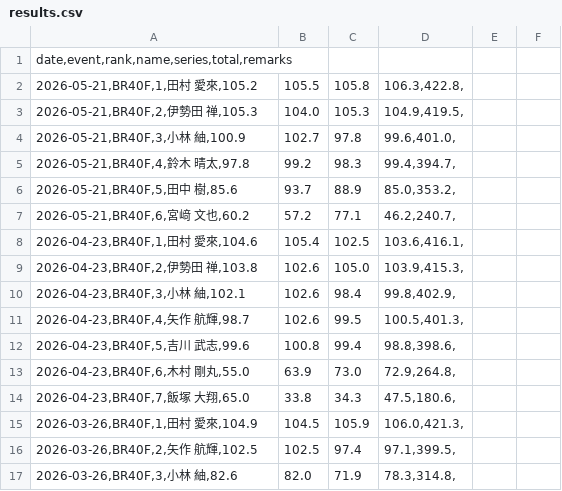
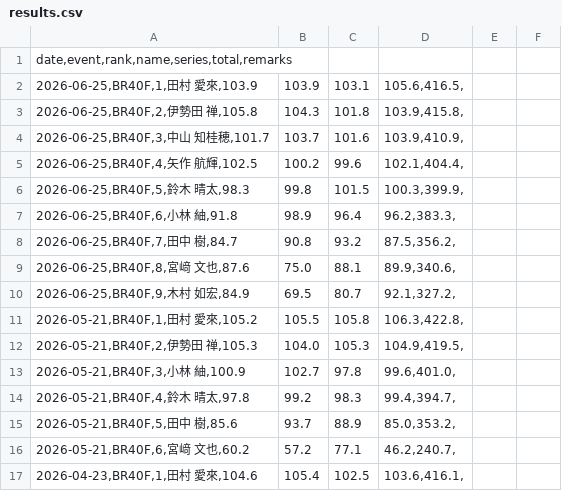
Before and after one commit to KanagawaRifle/kanagawa-rifle, a CSV file: packages/yrsa-website/data/competitions/rifle-shooting-class/results.csv, drawn as a sheet; only a part is shown; the shorter side is filled out with more unchanged rows.

Commit message:
feat(yrsa-website): add rifle class results for 2026-06

```diff
--- a/packages/yrsa-website/data/competitions/rifle-shooting-class/results.csv
+++ b/packages/yrsa-website/data/competitions/rifle-shooting-class/results.csv
@@ -1,2 +1,11 @@
 date,event,rank,name,series,total,remarks
+2026-06-25,BR40F,1,田村 愛來,103.9|103.9|103.1|105.6,416.5,
+2026-06-25,BR40F,2,伊勢田 禅,105.8|104.3|101.8|103.9,415.8,
+2026-06-25,BR40F,3,中山 知桂穂,101.7|103.7|101.6|103.9,410.9,
+2026-06-25,BR40F,4,矢作 航輝,102.5|100.2|99.6|102.1,404.4,
+2026-06-25,BR40F,5,鈴木 晴太,98.3|99.8|101.5|100.3,399.9,
+2026-06-25,BR40F,6,小林 紬,91.8|98.9|96.4|96.2,383.3,
+2026-06-25,BR40F,7,田中 樹,84.7|90.8|93.2|87.5,356.2,
+2026-06-25,BR40F,8,宮﨑 文也,87.6|75.0|88.1|89.9,340.6,
+2026-06-25,BR40F,9,木村 如宏,84.9|69.5|80.7|92.1,327.2,
 2026-05-21,BR40F,1,田村 愛來,105.2|105.5|105.8|106.3,422.8,
```
